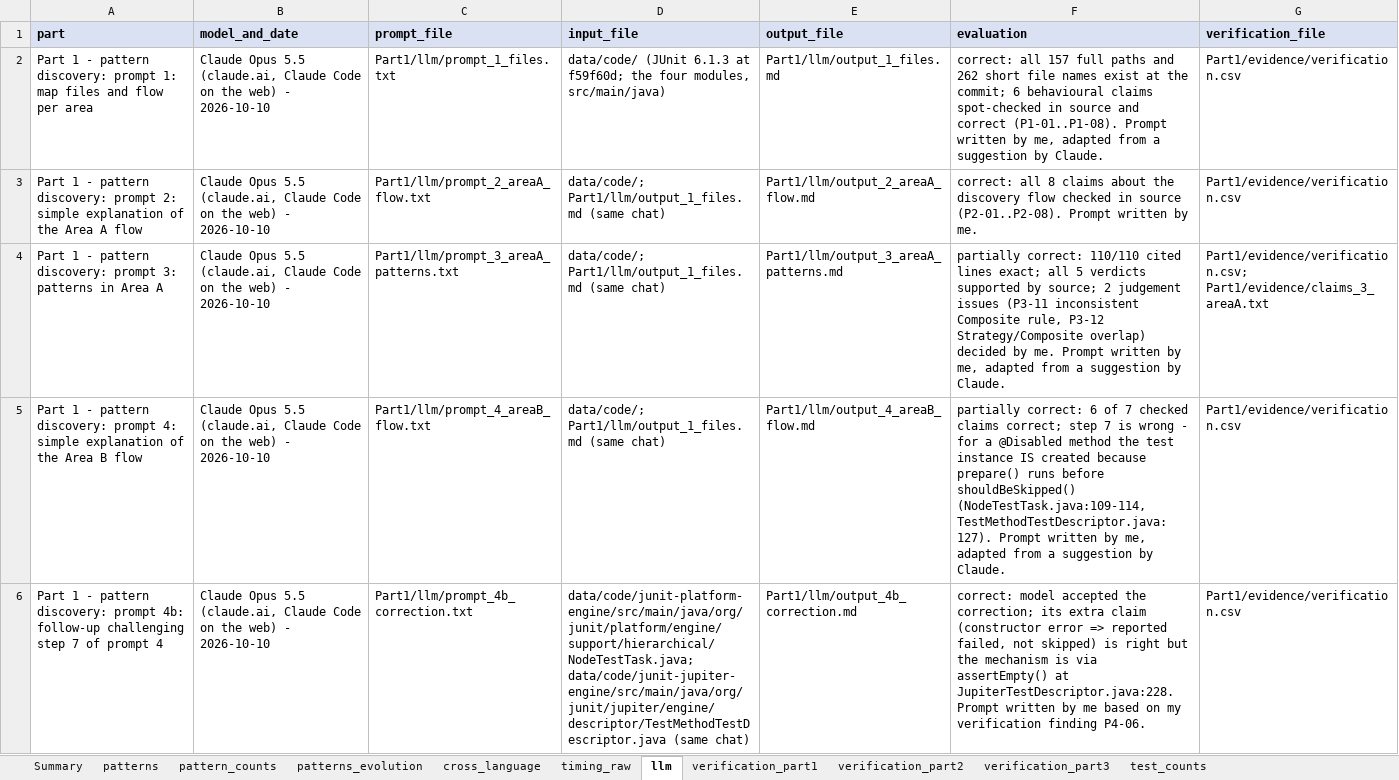
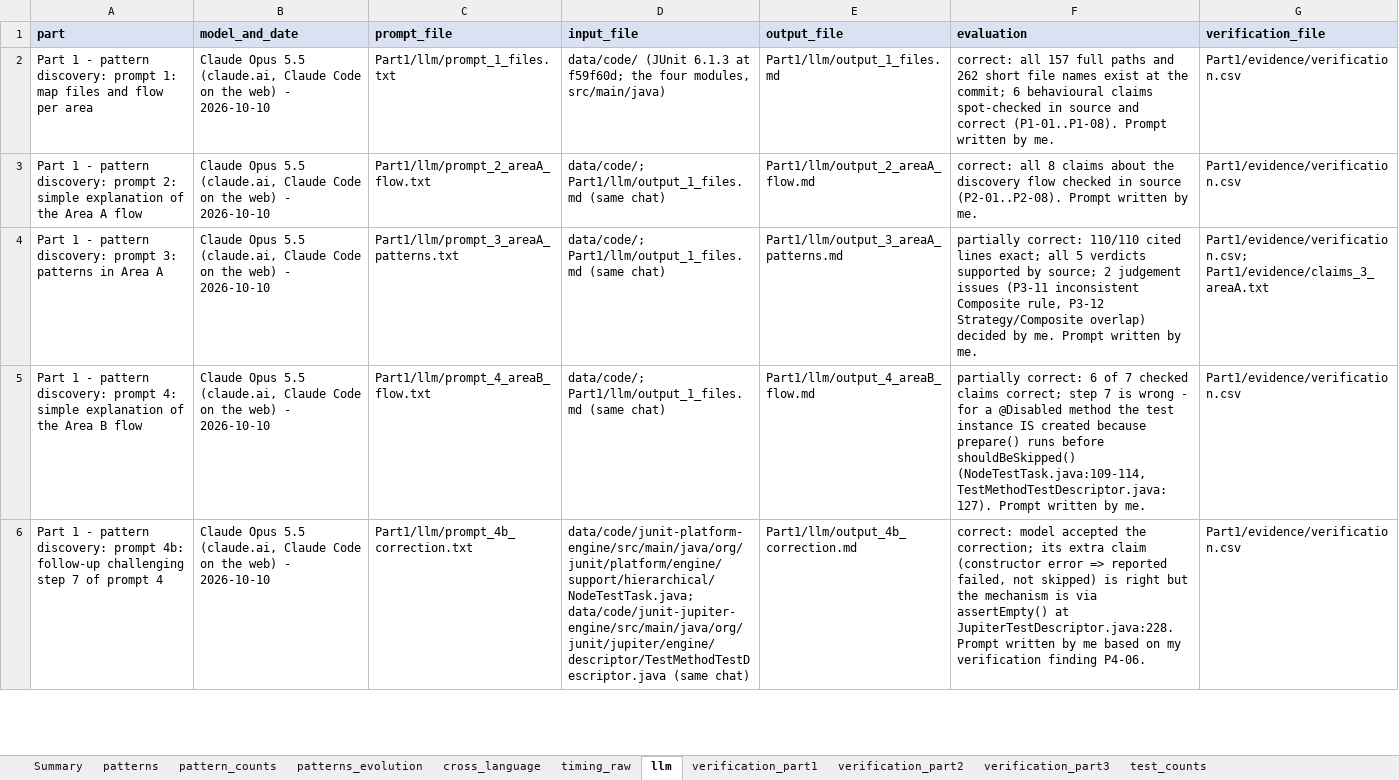
Before and after one commit to AbhinavNairr/23CSE455_DP_CaseStudy, an Excel workbook: B16/B16_dataset.xlsx, sheet llm, drawn as a sheet; only a part is shown; values as stored, in another font and other column widths than the file's, no borders; the diff covers the shown part only; the diff names each change by its address in the sheet, - before the commit and + after, or states it on an @@ line.

```diff
--- a/B16/B16_dataset.xlsx (sheet llm)
+++ b/B16/B16_dataset.xlsx (sheet llm)
-F2 (evaluation): …written by me, adapted from a suggestion by Claude.
+F2 (evaluation): …written by me.
-F4 (evaluation): …written by me, adapted from a suggestion by Claude.
+F4 (evaluation): …written by me.
-F5 (evaluation): …written by me, adapted from a suggestion by Claude.
+F5 (evaluation): …written by me.
```
Also changed, not shown: 9 edited cells elsewhere in this sheet, 1 other file.
